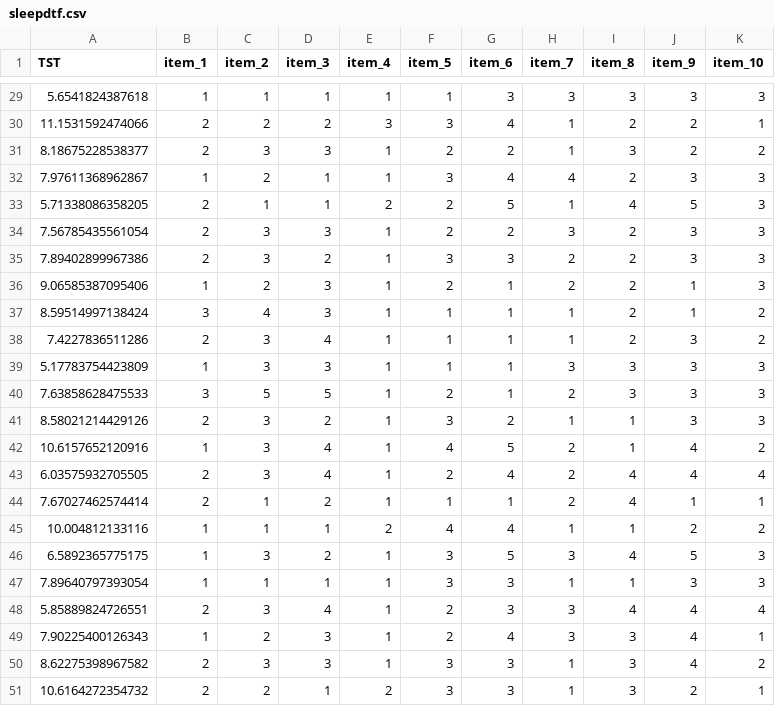
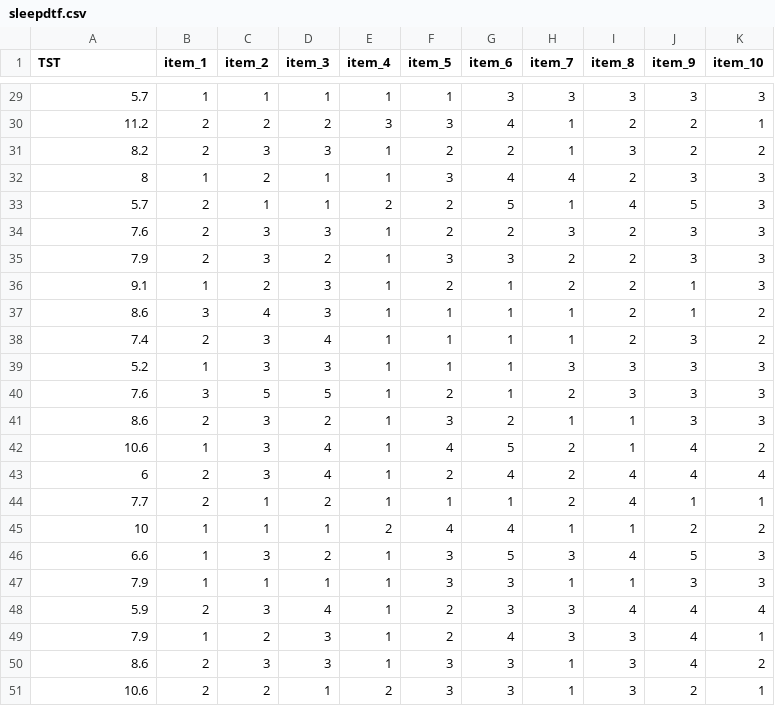
Before and after one commit to UoE-Psychology/uoe_psystats, a CSV file: dapr1/dapr1book/data/sleepdtf.csv, drawn as a sheet; only a part is shown, gaps mark what is left out; the diff covers the shown part only.

```diff
--- a/dapr1/dapr1book/data/sleepdtf.csv
+++ b/dapr1/dapr1book/data/sleepdtf.csv
@@ -29,23 +29,23 @@
-5.6541824387618,1,1,1,1,1,3,3,3,3,3
-11.1531592474066,2,2,2,3,3,4,1,2,2,1
-8.18675228538377,2,3,3,1,2,2,1,3,2,2
-7.97611368962867,1,2,1,1,3,4,4,2,3,3
-5.71338086358205,2,1,1,2,2,5,1,4,5,3
-7.56785435561054,2,3,3,1,2,2,3,2,3,3
-7.89402899967386,2,3,2,1,3,3,2,2,3,3
-9.06585387095406,1,2,3,1,2,1,2,2,1,3
-8.59514997138424,3,4,3,1,1,1,1,2,1,2
-7.4227836511286,2,3,4,1,1,1,1,2,3,2
-5.17783754423809,1,3,3,1,1,1,3,3,3,3
-7.63858628475533,3,5,5,1,2,1,2,3,3,3
-8.58021214429126,2,3,2,1,3,2,1,1,3,3
-10.6157652120916,1,3,4,1,4,5,2,1,4,2
-6.03575932705505,2,3,4,1,2,4,2,4,4,4
-7.67027462574414,2,1,2,1,1,1,2,4,1,1
-10.004812133116,1,1,1,2,4,4,1,1,2,2
-6.5892365775175,1,3,2,1,3,5,3,4,5,3
-7.89640797393054,1,1,1,1,3,3,1,1,3,3
-5.85889824726551,2,3,4,1,2,3,3,4,4,4
-7.90225400126343,1,2,3,1,2,4,3,3,4,1
-8.62275398967582,2,3,3,1,3,3,1,3,4,2
-10.6164272354732,2,2,1,2,3,3,1,3,2,1
+5.7,1,1,1,1,1,3,3,3,3,3
+11.2,2,2,2,3,3,4,1,2,2,1
+8.2,2,3,3,1,2,2,1,3,2,2
+8,1,2,1,1,3,4,4,2,3,3
+5.7,2,1,1,2,2,5,1,4,5,3
+7.6,2,3,3,1,2,2,3,2,3,3
+7.9,2,3,2,1,3,3,2,2,3,3
+9.1,1,2,3,1,2,1,2,2,1,3
+8.6,3,4,3,1,1,1,1,2,1,2
+7.4,2,3,4,1,1,1,1,2,3,2
+5.2,1,3,3,1,1,1,3,3,3,3
+7.6,3,5,5,1,2,1,2,3,3,3
+8.6,2,3,2,1,3,2,1,1,3,3
+10.6,1,3,4,1,4,5,2,1,4,2
+6,2,3,4,1,2,4,2,4,4,4
+7.7,2,1,2,1,1,1,2,4,1,1
+10,1,1,1,2,4,4,1,1,2,2
+6.6,1,3,2,1,3,5,3,4,5,3
+7.9,1,1,1,1,3,3,1,1,3,3
+5.9,2,3,4,1,2,3,3,4,4,4
+7.9,1,2,3,1,2,4,3,3,4,1
+8.6,2,3,3,1,3,3,1,3,4,2
+10.6,2,2,1,2,3,3,1,3,2,1
```
Also changed, not shown: 27 edited cells elsewhere in this file, 1 other file.
